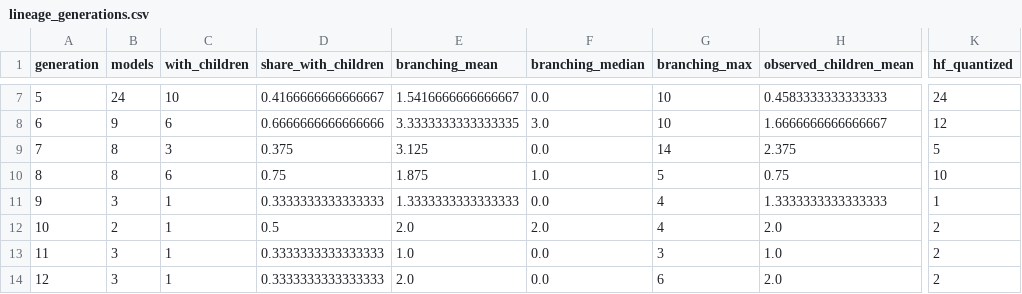
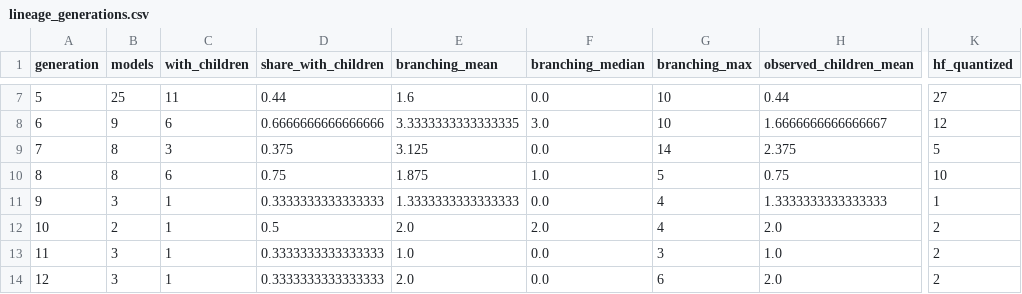
Before and after one commit to igris-ap/hf-ecosystem, a CSV file: results/lineage_generations.csv, drawn as a sheet; only a part is shown, gaps mark what is left out; the diff covers the shown part only; the diff names each change by its address in the sheet, - before the commit and + after, or states it on an @@ line.

```diff
--- a/results/lineage_generations.csv
+++ b/results/lineage_generations.csv
-B7 (models): 24
+B7 (models): 25
-C7 (with_children): 10
+C7 (with_children): 11
-D7 (share_with_children): 0.4166666666666667
+D7 (share_with_children): 0.44
-E7 (branching_mean): 1.5416666666666667
+E7 (branching_mean): 1.6
-H7 (observed_children_mean): 0.4583333333333333
+H7 (observed_children_mean): 0.44
-K7 (hf_quantized): 24
+K7 (hf_quantized): 27
```
Also changed, not shown: 31 edited cells elsewhere in this file, results/api_spotcheck_mismatches.csv, results/communities.csv, 36 other files.
